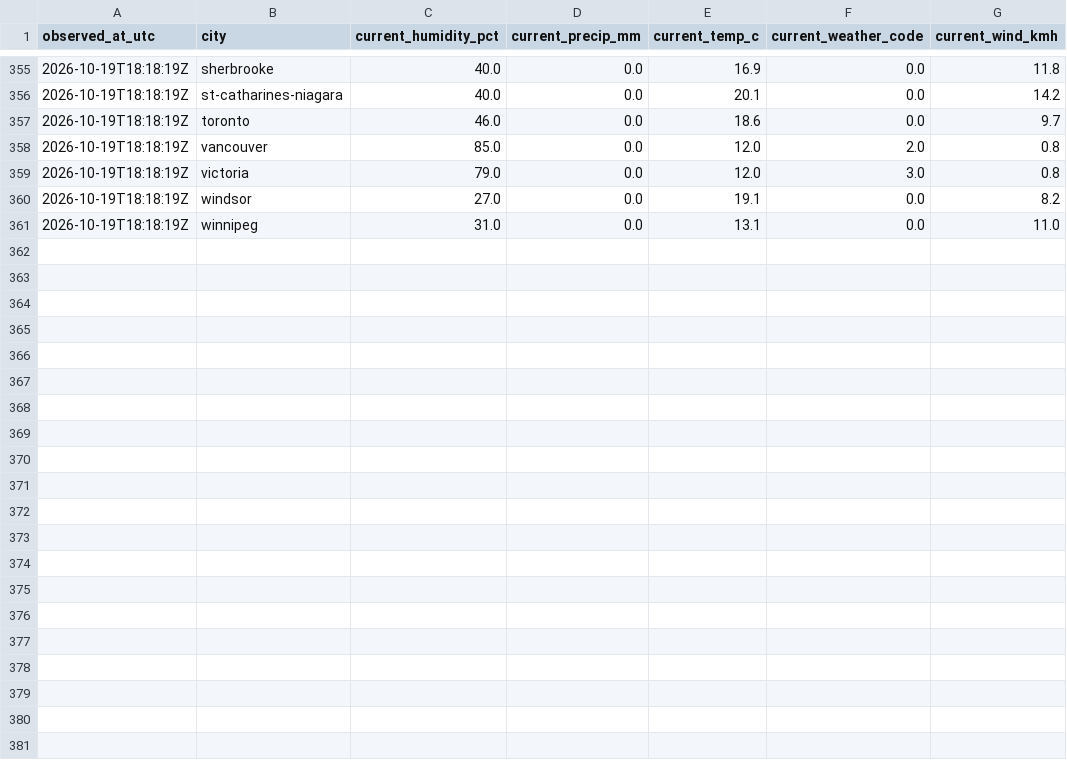
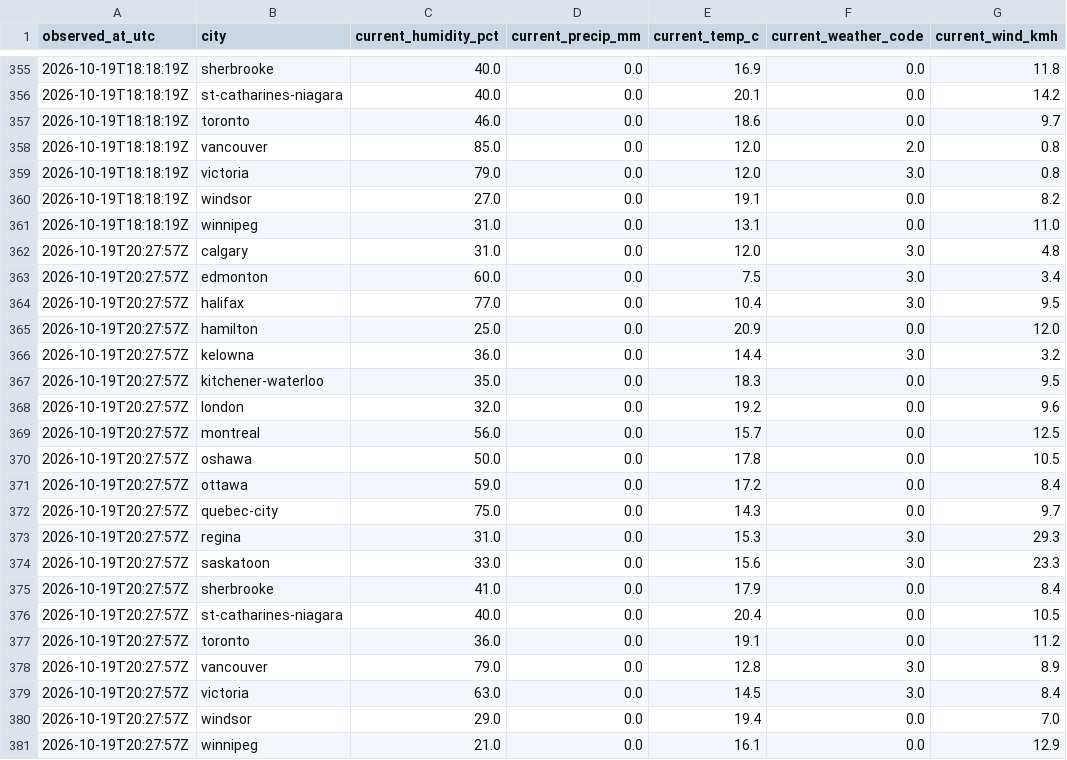
Before and after one commit to imran-ahmed377/city_rank_ai, a CSV file: data/history/weather_observations.csv, drawn as a sheet; only a part is shown, gaps mark what is left out; the diff names each change by its address in the sheet, - before the commit and + after, or states it on an @@ line.

```diff
--- a/data/history/weather_observations.csv
+++ b/data/history/weather_observations.csv
+row 362: 2026-10-19T20:27:57Z | calgary | 31.0 | 0.0 | 12.0 | 3.0 | 4.8
+row 363: 2026-10-19T20:27:57Z | edmonton | 60.0 | 0.0 | 7.5 | 3.0 | 3.4
+row 364: 2026-10-19T20:27:57Z | halifax | 77.0 | 0.0 | 10.4 | 3.0 | 9.5
+row 365: 2026-10-19T20:27:57Z | hamilton | 25.0 | 0.0 | 20.9 | 0.0 | 12.0
+row 366: 2026-10-19T20:27:57Z | kelowna | 36.0 | 0.0 | 14.4 | 3.0 | 3.2
+row 367: 2026-10-19T20:27:57Z | kitchener-waterloo | 35.0 | 0.0 | 18.3 | 0.0 | 9.5
+row 368: 2026-10-19T20:27:57Z | london | 32.0 | 0.0 | 19.2 | 0.0 | 9.6
+row 369: 2026-10-19T20:27:57Z | montreal | 56.0 | 0.0 | 15.7 | 0.0 | 12.5
+row 370: 2026-10-19T20:27:57Z | oshawa | 50.0 | 0.0 | 17.8 | 0.0 | 10.5
+row 371: 2026-10-19T20:27:57Z | ottawa | 59.0 | 0.0 | 17.2 | 0.0 | 8.4
+row 372: 2026-10-19T20:27:57Z | quebec-city | 75.0 | 0.0 | 14.3 | 0.0 | 9.7
+row 373: 2026-10-19T20:27:57Z | regina | 31.0 | 0.0 | 15.3 | 3.0 | 29.3
+row 374: 2026-10-19T20:27:57Z | saskatoon | 33.0 | 0.0 | 15.6 | 3.0 | 23.3
+row 375: 2026-10-19T20:27:57Z | sherbrooke | 41.0 | 0.0 | 17.9 | 0.0 | 8.4
+row 376: 2026-10-19T20:27:57Z | st-catharines-niagara | 40.0 | 0.0 | 20.4 | 0.0 | 10.5
+row 377: 2026-10-19T20:27:57Z | toronto | 36.0 | 0.0 | 19.1 | 0.0 | 11.2
+row 378: 2026-10-19T20:27:57Z | vancouver | 79.0 | 0.0 | 12.8 | 3.0 | 8.9
+row 379: 2026-10-19T20:27:57Z | victoria | 63.0 | 0.0 | 14.5 | 3.0 | 8.4
+row 380: 2026-10-19T20:27:57Z | windsor | 29.0 | 0.0 | 19.4 | 0.0 | 7.0
+row 381: 2026-10-19T20:27:57Z | winnipeg | 21.0 | 0.0 | 16.1 | 0.0 | 12.9
```
Also changed, not shown: data/metrics/weather.csv, data/weather/forecast.csv, 22 other files.
